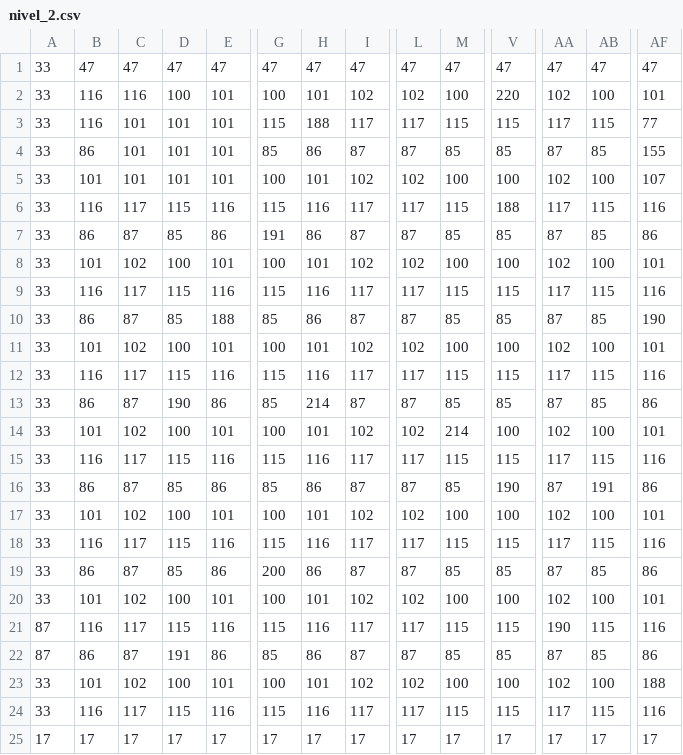
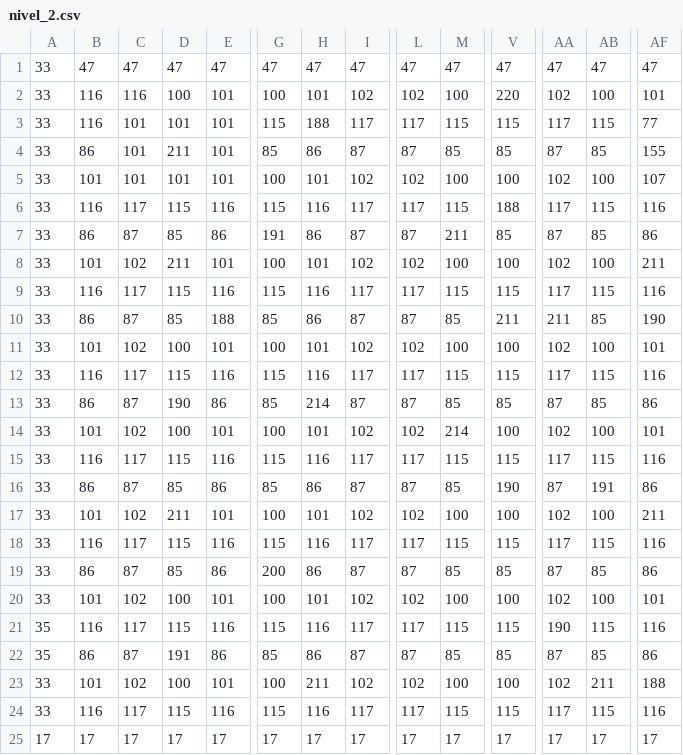
Before and after one commit to maxi-meri/TpFinal-Labo-2, a CSV file: niveles/nivel_2.csv, drawn as a sheet; only a part is shown, gaps mark what is left out; removed rows and columns are numbered as before the commit, all else as after; rows hold the shown columns only; the diff names each change by its address in the sheet, - before the commit and + after, or states it on an @@ line.

```diff
--- a/niveles/nivel_2.csv
+++ b/niveles/nivel_2.csv
-D4: 101
+D4: 211
-M7: 85
+M7: 211
-D8: 100
+D8: 211
-AF8: 101
+AF8: 211
-V10: 85
+V10: 211
-AA10: 87
+AA10: 211
+row 17: 33 | 101 | 102 | 211 | 101 | 100 | 101 | 102 | 102 | 100 | 100 | 102 | 100 | 211
+row 19: 33 | 86 | 87 | 85 | 86 | 200 | 86 | 87 | 87 | 85 | 85 | 87 | 85 | 86
-row 19: 33 | 86 | 87 | 85 | 86 | 200 | 86 | 87 | 87 | 85 | 85 | 87 | 85 | 86
-row 20: 33 | 101 | 102 | 100 | 101 | 100 | 101 | 102 | 102 | 100 | 100 | 102 | 100 | 101
-A21:A22: 87
+A21:A22: 35
-H23: 101
+H23: 211
-AB23: 100
+AB23: 211
```
Also changed, not shown: niveles/nivel_1.csv, niveles/nivel_3.csv, 5 other files.
